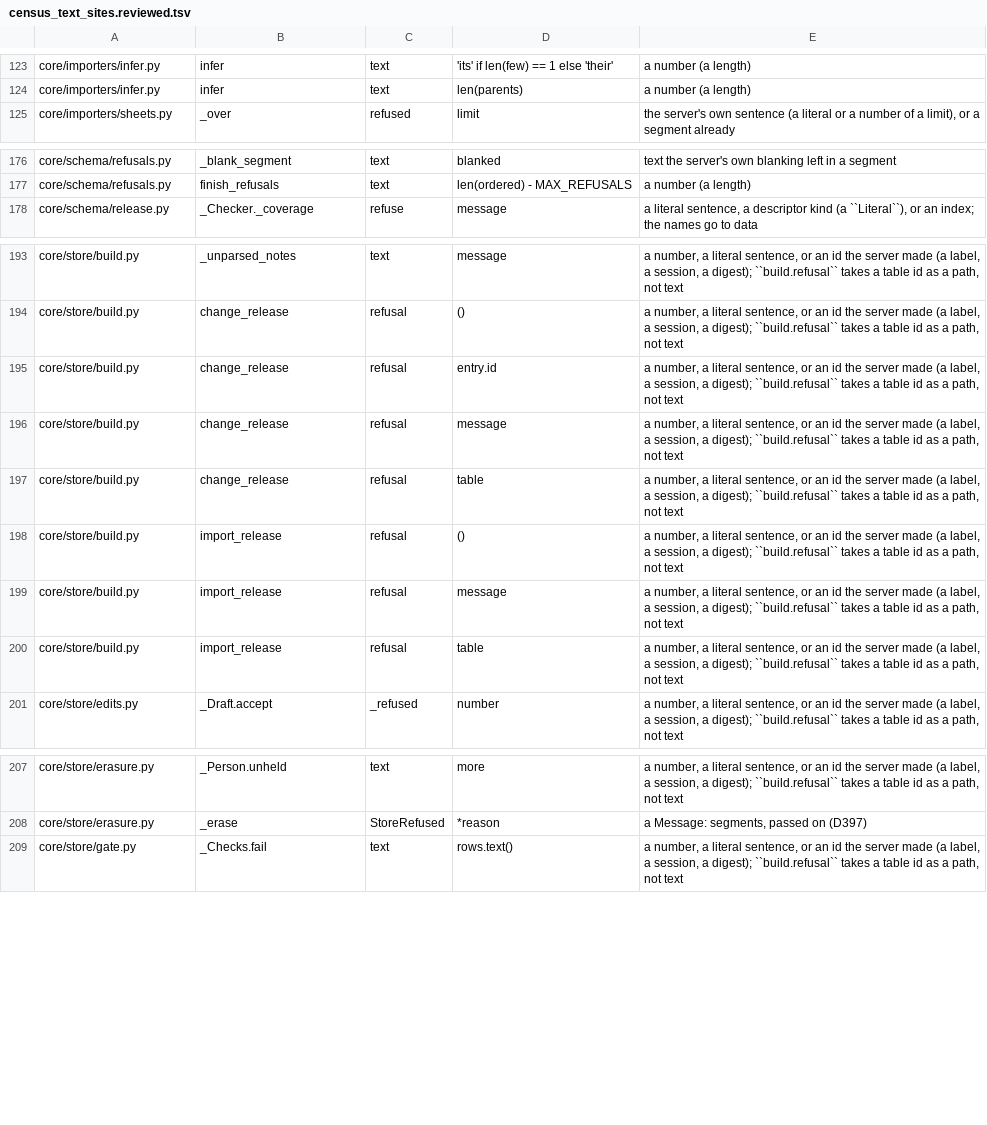
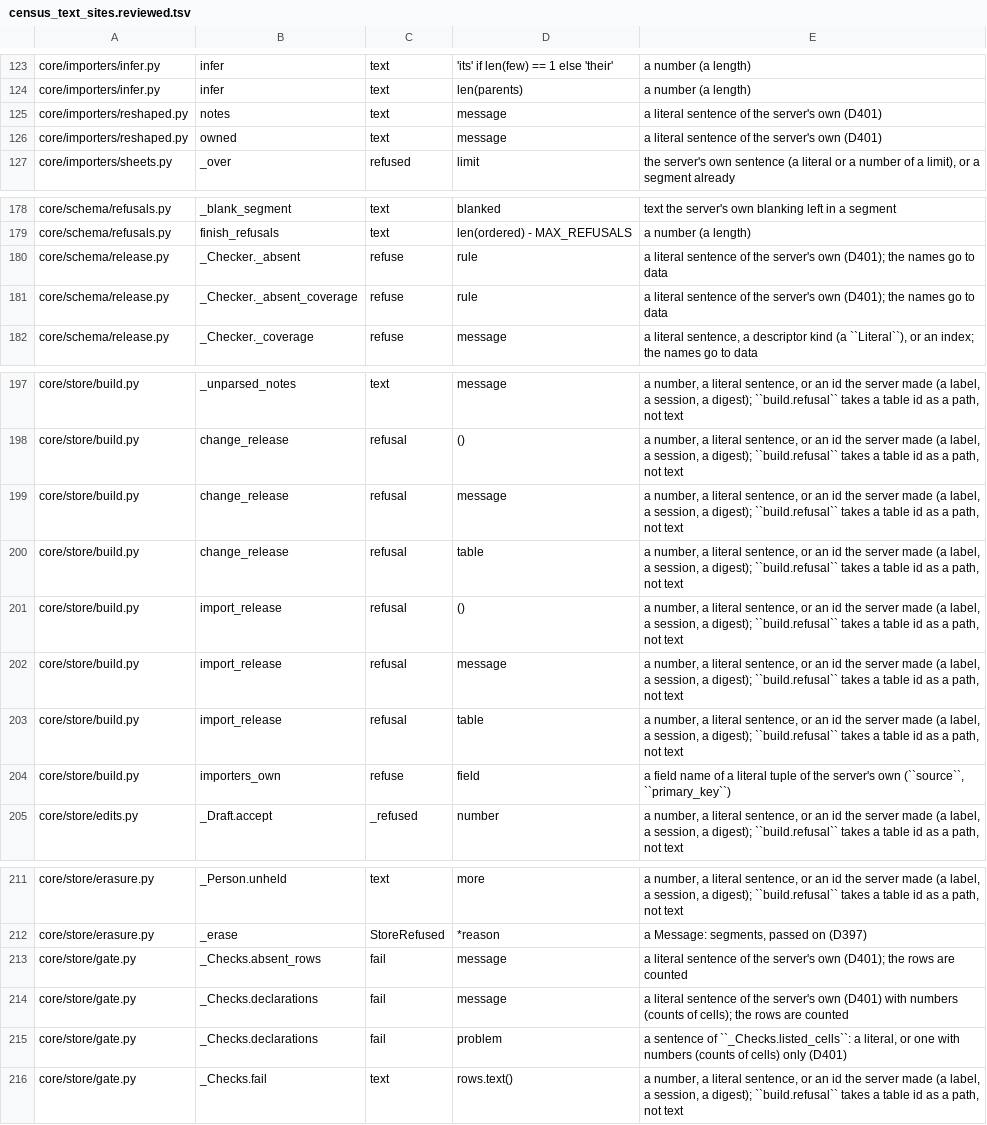
Before and after one commit to jjgao/aibi, a TSV file: server/scripts/census_text_sites.reviewed.tsv, drawn as a sheet; only a part is shown, gaps mark what is left out; removed rows and columns are numbered as before the commit, all else as after; the diff names each change by its address in the sheet, - before the commit and + after, or states it on an @@ line.

```diff
--- a/server/scripts/census_text_sites.reviewed.tsv
+++ b/server/scripts/census_text_sites.reviewed.tsv
+row 125: core/importers/reshaped.py | notes | text | message | a literal sentence of the server's own (D401)
+row 126: core/importers/reshaped.py | owned | text | message | a literal sentence of the server's own (D401)
+row 180: core/schema/release.py | _Checker._absent | refuse | rule | a literal sentence of the server's own (D401); the names go to data
+row 181: core/schema/release.py | _Checker._absent_coverage | refuse | rule | a literal sentence of the server's own (D401); the names go to data
-row 195: core/store/build.py | change_release | refusal | entry.id | a number, a literal sentence, or an id the server made (a label, a session, a digest); ``build.refusal`` takes a table id as a path, not text
+row 204: core/store/build.py | importers_own | refuse | field | a field name of a literal tuple of the server's own (``source``, ``primary_key``)
+row 213: core/store/gate.py | _Checks.absent_rows | fail | message | a literal sentence of the server's own (D401); the rows are counted
+row 214: core/store/gate.py | _Checks.declarations | fail | message | a literal sentence of the server's own (D401) with numbers (counts of cells); the rows are counted
+row 215: core/store/gate.py | _Checks.declarations | fail | problem | a sentence of ``_Checks.listed_cells``: a literal, or one with numbers (counts of cells) only (D401)
```
Also changed, not shown: 30 other files.
